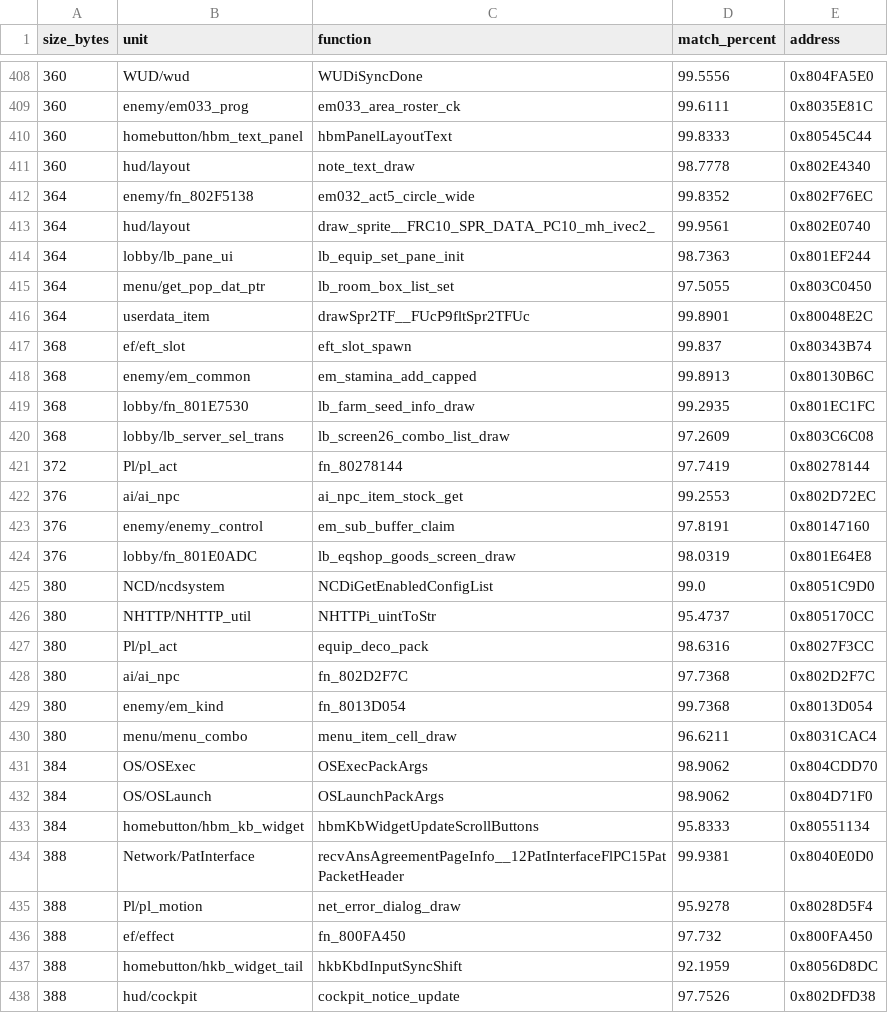
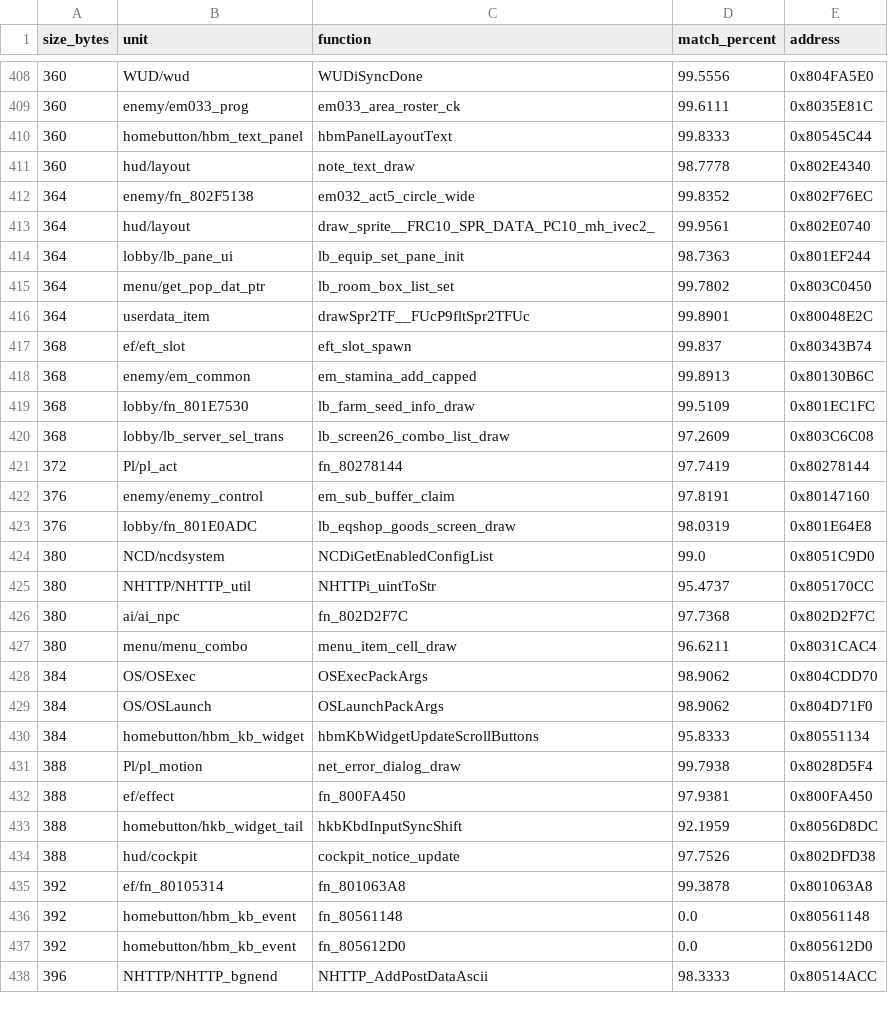
Before and after one commit to InusualZ/mhtri-decomp, a CSV file: remaining_functions.csv, drawn as a sheet; only a part is shown, gaps mark what is left out; the shorter side is filled out with more unchanged rows; the diff covers the shown part only.

Commit message:
game/lobby: match 13 work-list functions of 356-440 B and raise 14 more
ledger: covered 20554 -> 20554, closed 20517 -> 20517, partial 13 -> 13, matched 19360 -> 19373, bytes 4447564 -> 4452888
gates: ground truth ok, base 1ed0b6eb, 30 check(s), ok recreated=True
allow: no_outbox

```diff
--- a/remaining_functions.csv
+++ b/remaining_functions.csv
@@ -414,3 +414,3 @@ size_bytes,unit,function,match_percent,address
 364,lobby/lb_pane_ui,lb_equip_set_pane_init,98.7363,0x801EF244
-364,menu/get_pop_dat_ptr,lb_room_box_list_set,97.5055,0x803C0450
+364,menu/get_pop_dat_ptr,lb_room_box_list_set,99.7802,0x803C0450
 364,userdata_item,drawSpr2TF__FUcP9fltSpr2TFUc,99.8901,0x80048E2C
@@ -418,6 +418,5 @@ size_bytes,unit,function,match_percent,address
 368,enemy/em_common,em_stamina_add_capped,99.8913,0x80130B6C
-368,lobby/fn_801E7530,lb_farm_seed_info_draw,99.2935,0x801EC1FC
+368,lobby/fn_801E7530,lb_farm_seed_info_draw,99.5109,0x801EC1FC
 368,lobby/lb_server_sel_trans,lb_screen26_combo_list_draw,97.2609,0x803C6C08
 372,Pl/pl_act,fn_80278144,97.7419,0x80278144
-376,ai/ai_npc,ai_npc_item_stock_get,99.2553,0x802D72EC
 376,enemy/enemy_control,em_sub_buffer_claim,97.8191,0x80147160
@@ -426,5 +425,3 @@ size_bytes,unit,function,match_percent,address
 380,NHTTP/NHTTP_util,NHTTPi_uintToStr,95.4737,0x805170CC
-380,Pl/pl_act,equip_deco_pack,98.6316,0x8027F3CC
 380,ai/ai_npc,fn_802D2F7C,97.7368,0x802D2F7C
-380,enemy/em_kind,fn_8013D054,99.7368,0x8013D054
 380,menu/menu_combo,menu_item_cell_draw,96.6211,0x8031CAC4
@@ -433,5 +430,4 @@ size_bytes,unit,function,match_percent,address
 384,homebutton/hbm_kb_widget,hbmKbWidgetUpdateScrollButtons,95.8333,0x80551134
-388,Network/PatInterface,recvAnsAgreementPageInfo__12PatInterfaceFlPC15PatPacketHeader,99.9381,0x8040E0D0
-388,Pl/pl_motion,net_error_dialog_draw,95.9278,0x8028D5F4
-388,ef/effect,fn_800FA450,97.732,0x800FA450
+388,Pl/pl_motion,net_error_dialog_draw,99.7938,0x8028D5F4
+388,ef/effect,fn_800FA450,97.9381,0x800FA450
 388,homebutton/hkb_widget_tail,hkbKbdInputSyncShift,92.1959,0x8056D8DC
```
Also changed, not shown: 9 removed rows and 10 edited cells elsewhere in this file, 25 other files.
